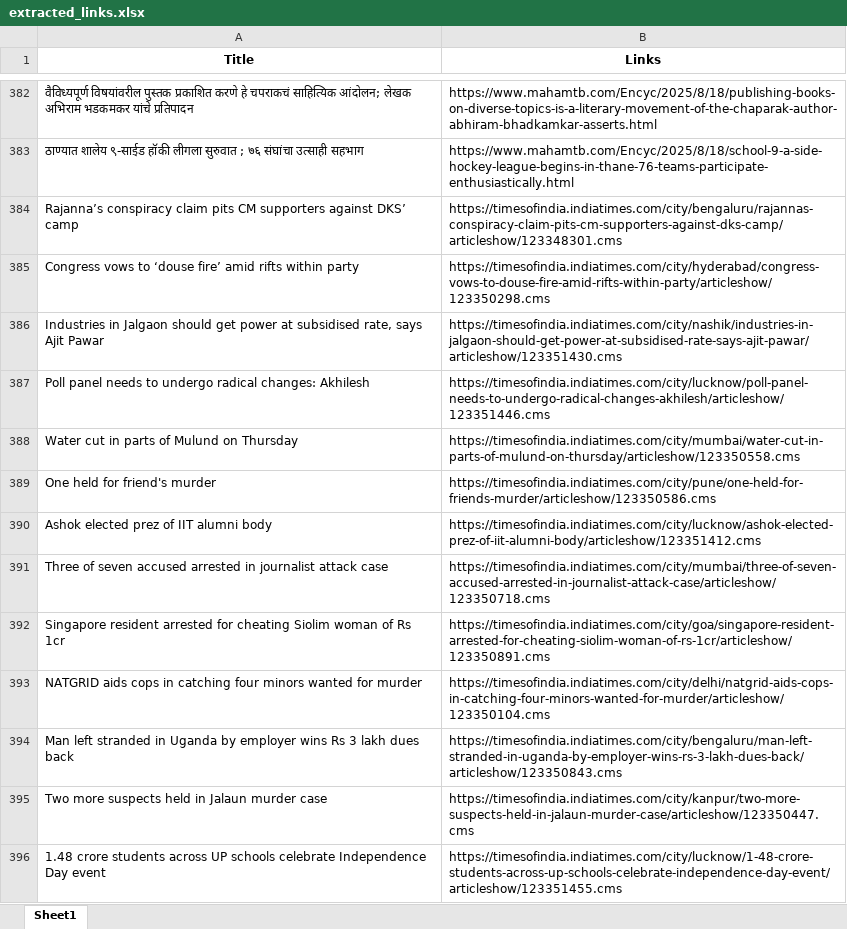
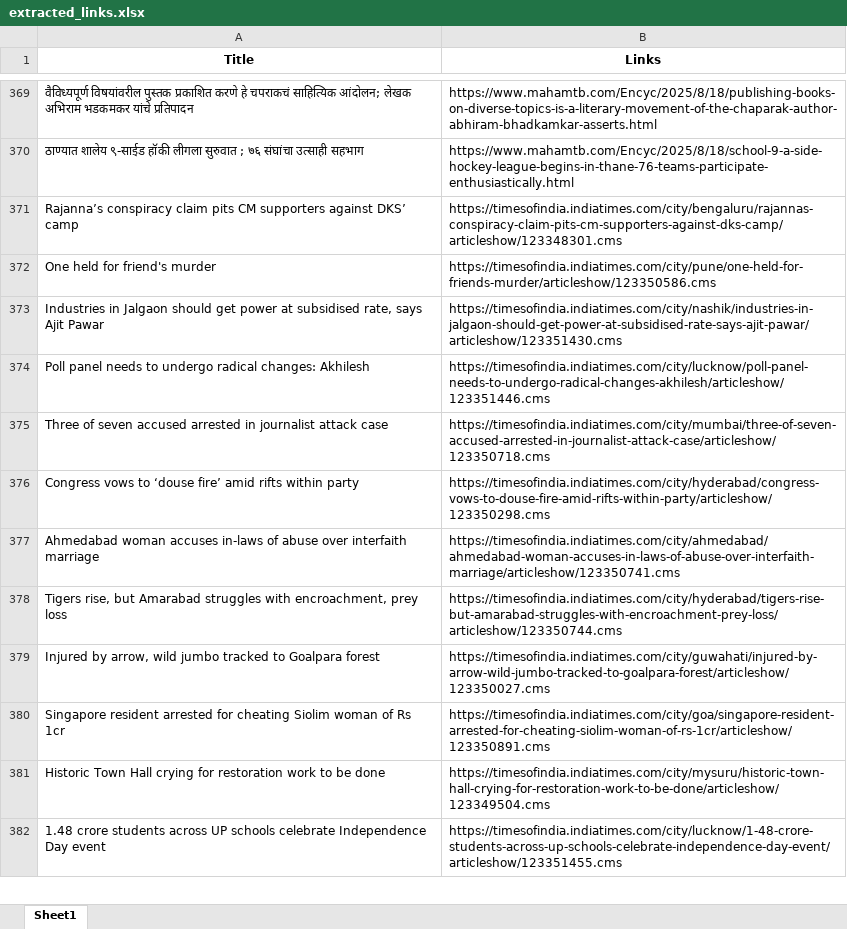
Before and after one commit to TheStrelemaLLP/Media-Monitoring-Pipeline, an Excel workbook: Output/Devendra Fadnavis/extracted_links.xlsx, sheet Sheet1, drawn as a sheet; only a part is shown, gaps mark what is left out; values as stored, in another font and other column widths than the file's, no borders; removed rows and columns are numbered as before the commit, all else as after; the diff covers the shown part only; the diff names each change by its address in the sheet, - before the commit and + after, or states it on an @@ line.

```diff
--- a/Output/Devendra Fadnavis/extracted_links.xlsx (sheet Sheet1)
+++ b/Output/Devendra Fadnavis/extracted_links.xlsx (sheet Sheet1)
@@ row 389 moved to row 372: One held for friend's murder @@
-row 388: Water cut in parts of Mulund on Thursday | https://timesofindia.indiatimes.com/city/mumbai/water-cut-in-parts-of-mulund-on-thursday/articleshow/123350558.cms
-row 390: Ashok elected prez of IIT alumni body | https://timesofindia.indiatimes.com/city/lucknow/ashok-elected-prez-of-iit-alumni-body/articleshow/123351412.cms
@@ row 385 moved to row 376: Congress vows to ‘douse fire’ amid rifts… @@
+row 377: Ahmedabad woman accuses in-laws of abuse over interfaith marriage | https://timesofindia.indiatimes.com/city/ahmedabad/ahmedabad-woman-accuses-in-laws-of-abuse-over-interfaith-marriage/articleshow/123350741.cms
+row 378: Tigers rise, but Amarabad struggles with encroachment, prey loss | https://timesofindia.indiatimes.com/city/hyderabad/tigers-rise-but-amarabad-struggles-with-encroachment-prey-loss/articleshow/123350744.cms
+row 379: Injured by arrow, wild jumbo tracked to Goalpara forest | https://timesofindia.indiatimes.com/city/guwahati/injured-by-arrow-wild-jumbo-tracked-to-goalpara-forest/articleshow/123350027.cms
-row 393: NATGRID aids cops in catching four minors wanted for murder | https://timesofindia.indiatimes.com/city/delhi/natgrid-aids-cops-in-catching-four-minors-wanted-for-murder/articleshow/123350104.cms
-row 394: Man left stranded in Uganda by employer wins Rs 3 lakh dues back | https://timesofindia.indiatimes.com/city/bengaluru/man-left-stranded-in-uganda-by-employer-wins-rs-3-lakh-dues-back/articleshow/123350843.cms
-row 395: Two more suspects held in Jalaun murder case | https://timesofindia.indiatimes.com/city/kanpur/two-more-suspects-held-in-jalaun-murder-case/articleshow/123350447.cms
+row 381: Historic Town Hall crying for restoration work to be done | https://timesofindia.indiatimes.com/city/mysuru/historic-town-hall-crying-for-restoration-work-to-be-done/articleshow/123349504.cms
```
Also changed, not shown: 31 added rows, 45 removed rows, 48 moved rows and 2 edited cells elsewhere in this sheet, Output/Devendra Fadnavis/extracted_links_Devendra Fadnavis_failed_links.xlsx, 4 other files.
